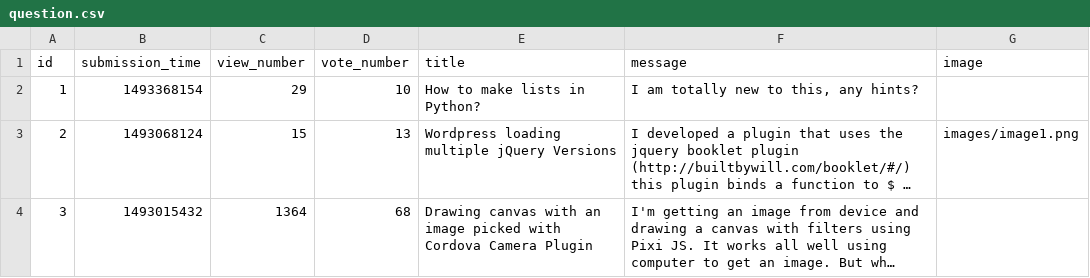
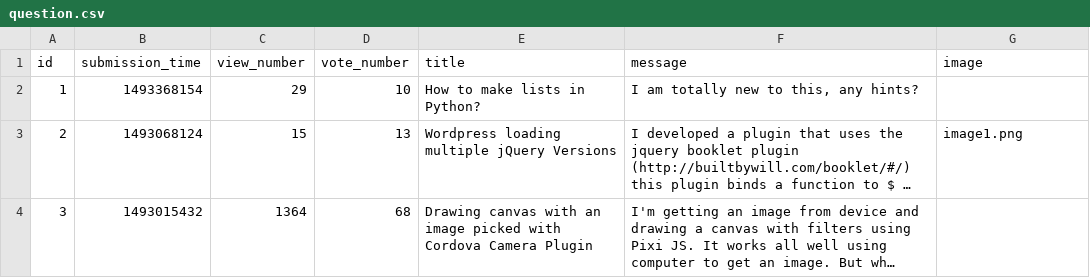
Before and after one commit to Taowathar/ask-mate-python, a CSV file: sample_data/question.csv, drawn as a sheet; long unchanged cells end in …; the diff names each change by its address in the sheet, - before the commit and + after, or states it on an @@ line.

Commit message:
Implement Add image function

```diff
--- a/sample_data/question.csv
+++ b/sample_data/question.csv
-G3 (image): images/image1.png
+G3 (image): image1.png
```
Also changed, not shown: 9 other files.
